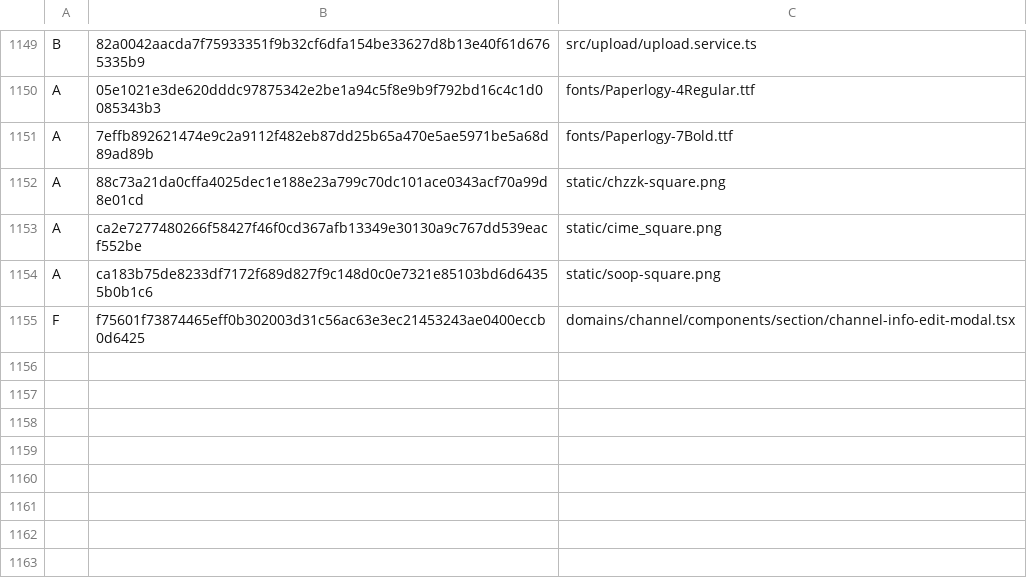
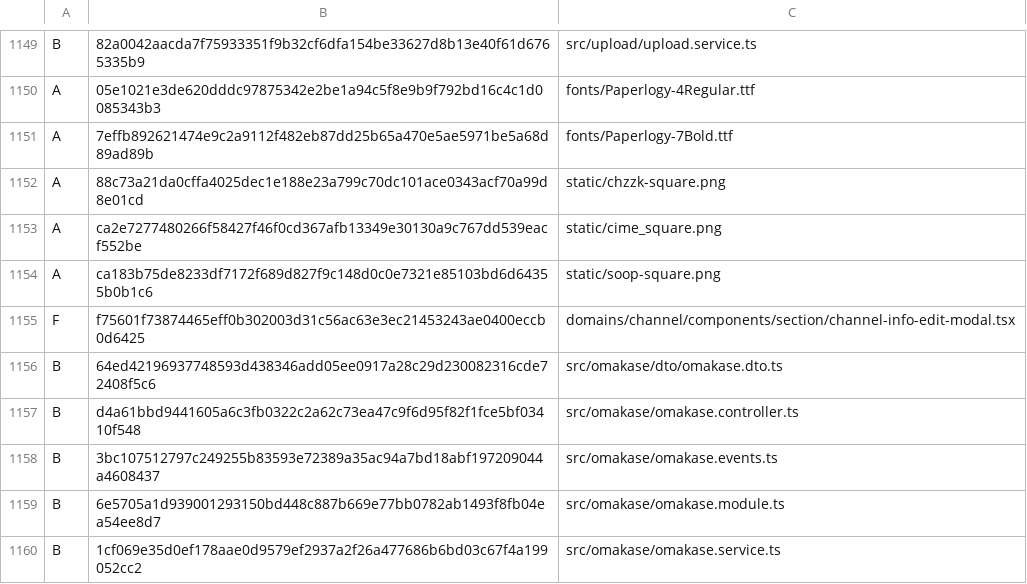
Before and after one commit to h66rogi/rogichat, a TSV file: docs/meloming-source-manifest.tsv, drawn as a sheet; only a part is shown, gaps mark what is left out.

Commit message:
Port original Meloming omakase settings and ledger

```diff
--- a/docs/meloming-source-manifest.tsv
+++ b/docs/meloming-source-manifest.tsv
@@ -1155 +1155,6 @@ A	ca183b75de8233df7172f689d827f9c148d0c0e7321e85103bd6d64355b0b1c6	static/soop-s
 F	f75601f73874465eff0b302003d31c56ac63e3ec21453243ae0400eccb0d6425	domains/channel/components/section/channel-info-edit-modal.tsx
+B	64ed42196937748593d438346add05ee0917a28c29d230082316cde72408f5c6	src/omakase/dto/omakase.dto.ts
+B	d4a61bbd9441605a6c3fb0322c2a62c73ea47c9f6d95f82f1fce5bf03410f548	src/omakase/omakase.controller.ts
+B	3bc107512797c249255b83593e72389a35ac94a7bd18abf197209044a4608437	src/omakase/omakase.events.ts
+B	6e5705a1d939001293150bd448c887b669e77bb0782ab1493f8fb04ea54ee8d7	src/omakase/omakase.module.ts
+B	1cf069e35d0ef178aae0d9579ef2937a2f26a477686b6bd03c67f4a199052cc2	src/omakase/omakase.service.ts
```
Also changed, not shown: 14 other files.
